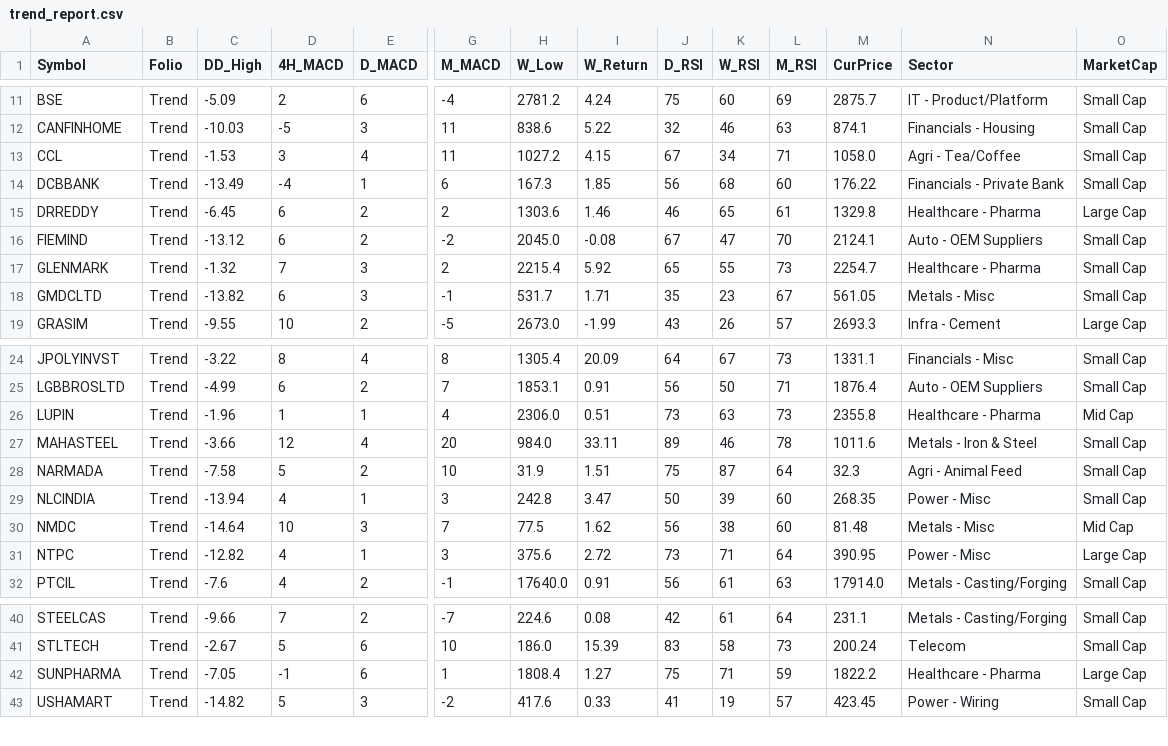
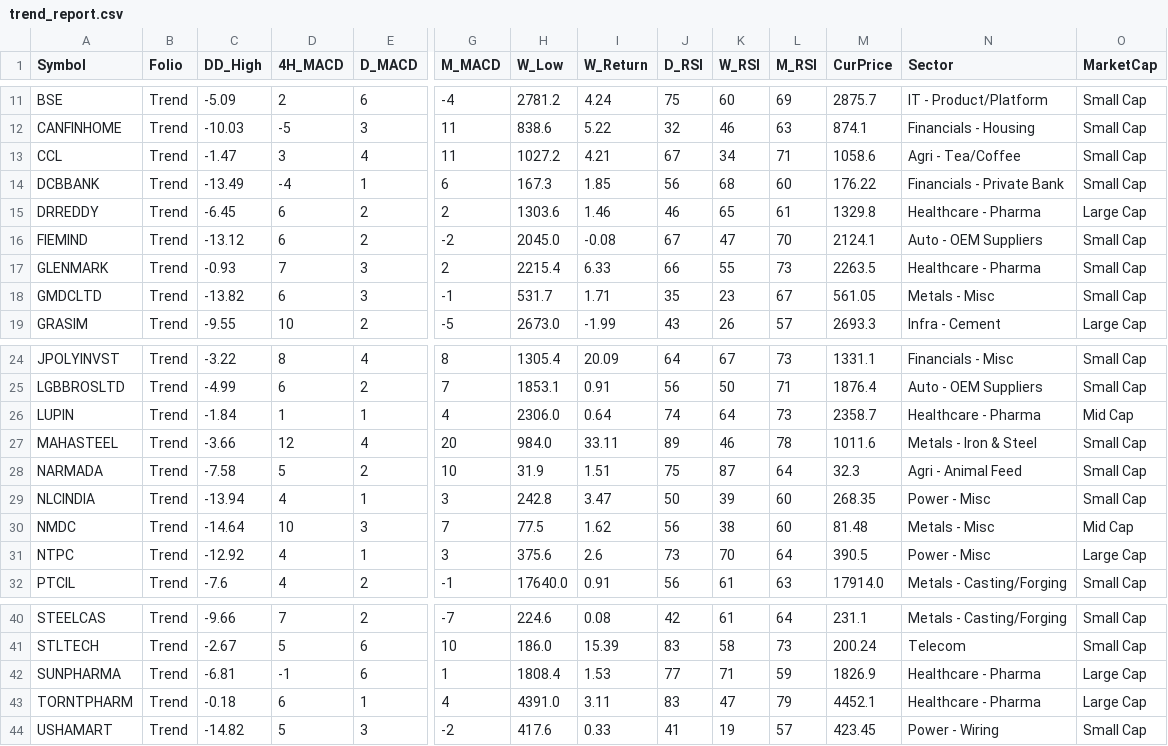
Before and after one commit to aypaninv/market-dashboard, a CSV file: trend_report.csv, drawn as a sheet; only a part is shown, gaps mark what is left out; rows hold the shown columns only; the diff names each change by its address in the sheet, - before the commit and + after, or states it on an @@ line.

```diff
--- a/trend_report.csv
+++ b/trend_report.csv
-C13 (DD_High): -1.53
+C13 (DD_High): -1.47
-I13 (W_Return): 4.15
+I13 (W_Return): 4.21
-M13 (CurPrice): 1058.0
+M13 (CurPrice): 1058.6
-C17 (DD_High): -1.32
+C17 (DD_High): -0.93
-I17 (W_Return): 5.92
+I17 (W_Return): 6.33
-J17 (D_RSI): 65
+J17 (D_RSI): 66
-M17 (CurPrice): 2254.7
+M17 (CurPrice): 2263.5
-C26 (DD_High): -1.96
+C26 (DD_High): -1.84
-I26 (W_Return): 0.51
+I26 (W_Return): 0.64
-J26 (D_RSI): 73
+J26 (D_RSI): 74
-K26 (W_RSI): 63
+K26 (W_RSI): 64
-M26 (CurPrice): 2355.8
+M26 (CurPrice): 2358.7
-C31 (DD_High): -12.82
+C31 (DD_High): -12.92
-I31 (W_Return): 2.72
+I31 (W_Return): 2.6
-K31 (W_RSI): 71
+K31 (W_RSI): 70
-M31 (CurPrice): 390.95
+M31 (CurPrice): 390.5
-C42 (DD_High): -7.05
+C42 (DD_High): -6.81
-I42 (W_Return): 1.27
+I42 (W_Return): 1.53
-J42 (D_RSI): 75
+J42 (D_RSI): 77
-M42 (CurPrice): 1822.2
+M42 (CurPrice): 1826.9
+row 43: TORNTPHARM | Trend | -0.18 | 6 | 1 | 4 | 4391.0 | 3.11 | 83 | 47 | 79 | 4452.1 | Healthcare - Pharma | Large Cap
```
Also changed, not shown: portfolio_report.csv, technical_sector_data.csv, 2 other files.
